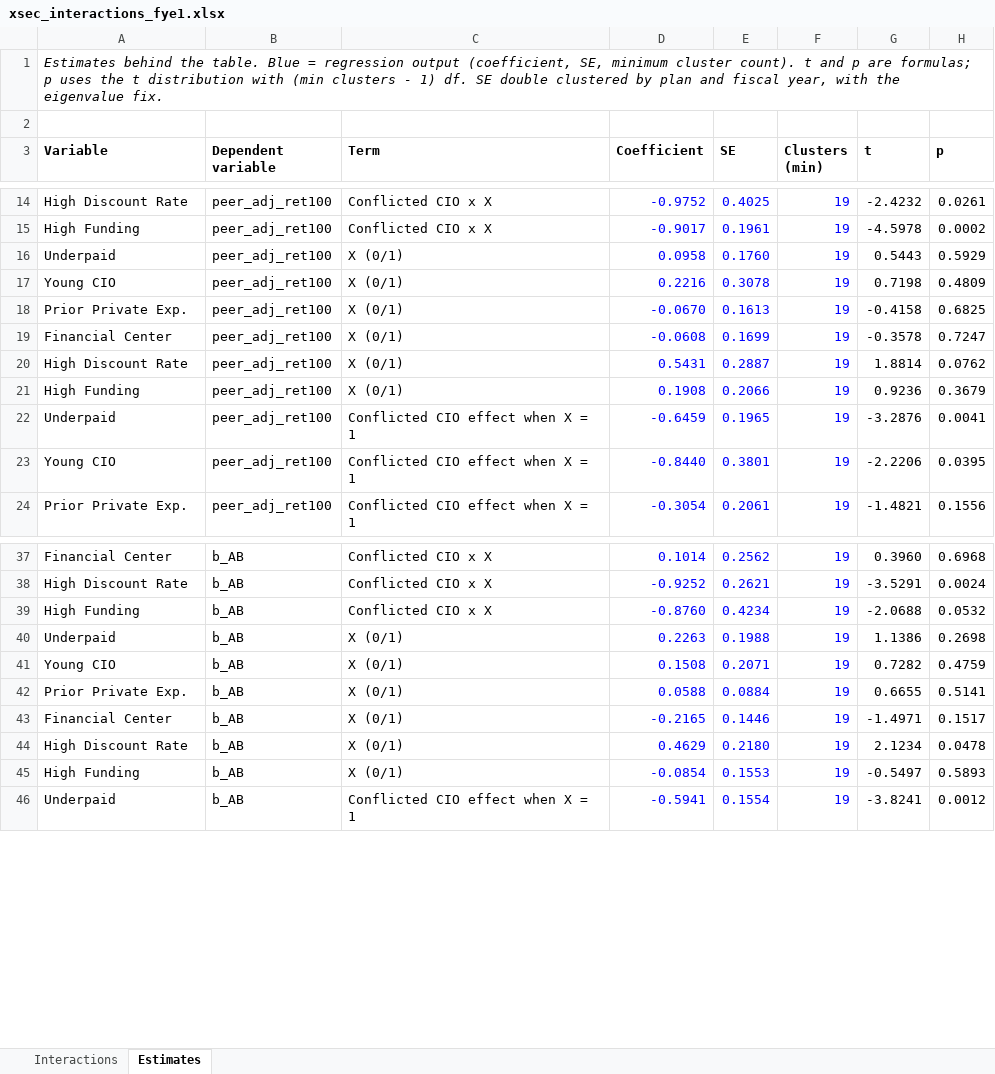
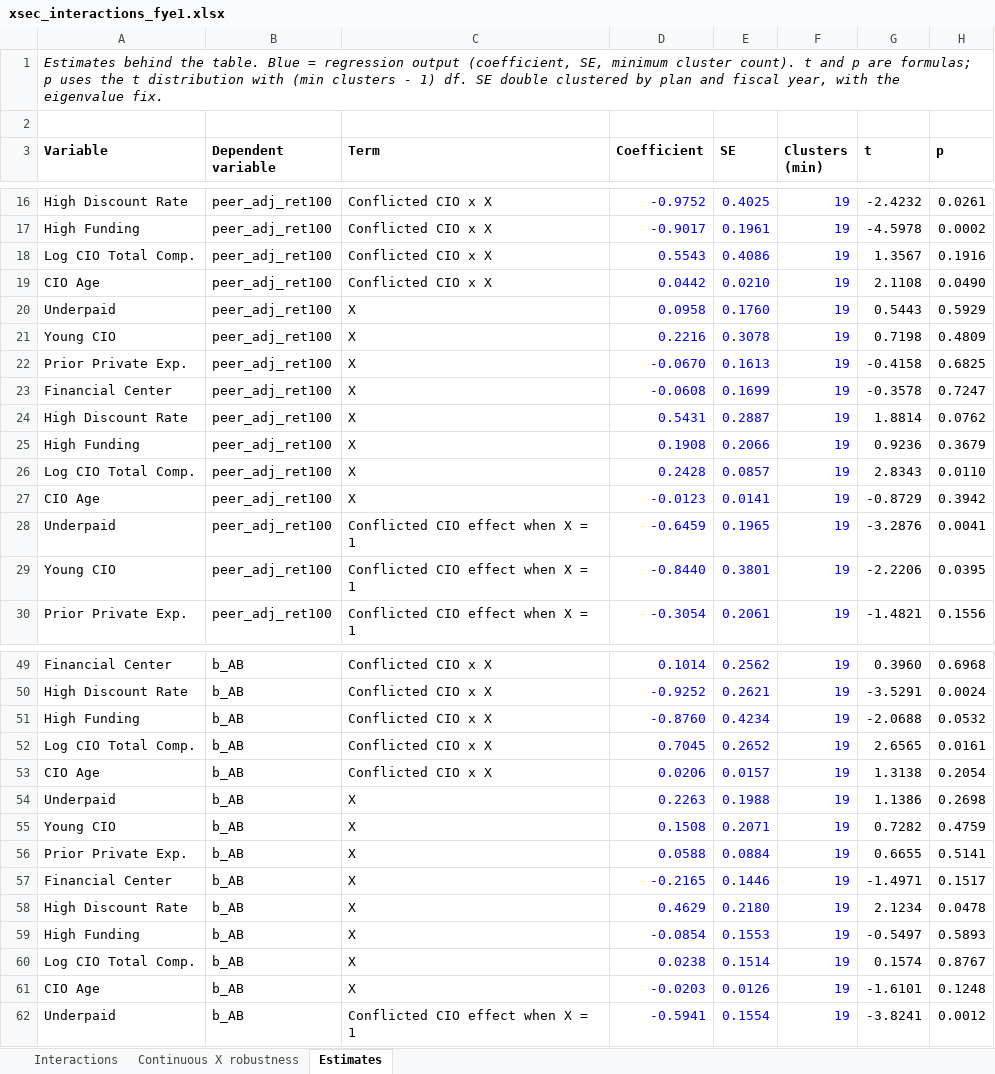
Before and after one commit to kevinamullally-stack/PensionData, an Excel workbook: referee_response/time_to_departure/xsec_interactions_fye1.xlsx, sheet Estimates, drawn as a sheet; only a part is shown, gaps mark what is left out; values as stored, in another font and other column widths than the file's, no borders; addresses are those after the commit; the diff covers the shown part only; the diff names each change by its address in the sheet, - before the commit and + after, or states it on an @@ line.

```diff
--- a/referee_response/time_to_departure/xsec_interactions_fye1.xlsx (sheet Estimates)
+++ b/referee_response/time_to_departure/xsec_interactions_fye1.xlsx (sheet Estimates)
+sheet tab: Continuous X robustness
+row 18: Log CIO Total Comp. | peer_adj_ret100 | Conflicted CIO x X | 0.5543 | 0.4086 | 19 | 1.3567 | 0.1916
+row 19: CIO Age | peer_adj_ret100 | Conflicted CIO x X | 0.0442 | 0.0210 | 19 | 2.1108 | 0.0490
-C20:C25 (Term): X (0/1)
+C20:C25 (Term): X
+row 26: Log CIO Total Comp. | peer_adj_ret100 | X | 0.2428 | 0.0857 | 19 | 2.8343 | 0.0110
+row 27: CIO Age | peer_adj_ret100 | X | -0.0123 | 0.0141 | 19 | -0.8729 | 0.3942
+row 52: Log CIO Total Comp. | b_AB | Conflicted CIO x X | 0.7045 | 0.2652 | 19 | 2.6565 | 0.0161
+row 53: CIO Age | b_AB | Conflicted CIO x X | 0.0206 | 0.0157 | 19 | 1.3138 | 0.2054
-C54:C59 (Term): X (0/1)
+C54:C59 (Term): X
+row 60: Log CIO Total Comp. | b_AB | X | 0.0238 | 0.1514 | 19 | 0.1574 | 0.8767
+row 61: CIO Age | b_AB | X | -0.0203 | 0.0126 | 19 | -1.6101 | 0.1248
```
Also changed, not shown: 74 added rows elsewhere in this sheet, sheet Interactions, formulas that keep their value, 4 other files.
